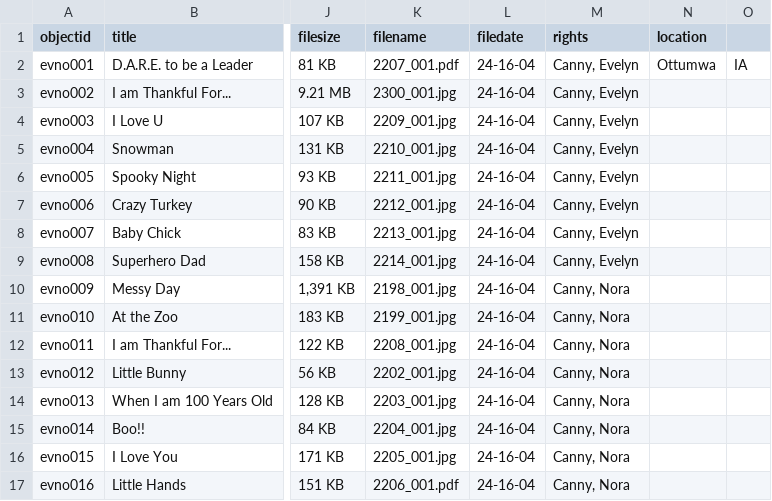
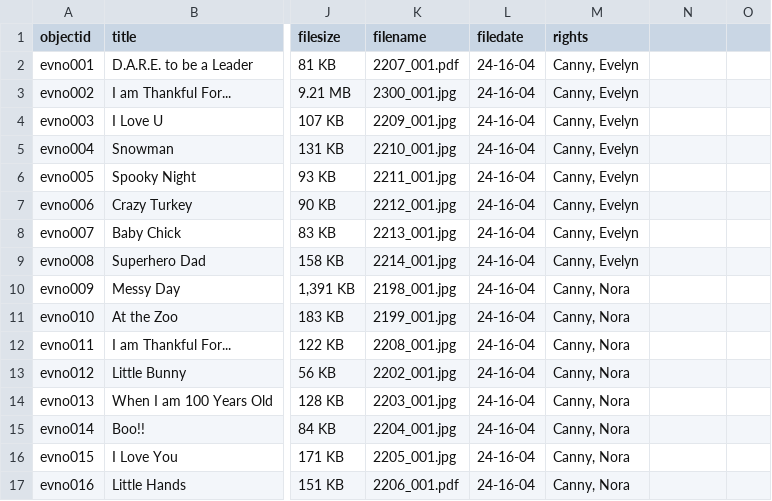
Before and after one commit to Tiffanycanny/a-gallery-of-childhood, a CSV file: _data/collmeta.csv, drawn as a sheet; only a part is shown, gaps mark what is left out; the diff names each change by its address in the sheet, - before the commit and + after, or states it on an @@ line.

Commit message:
undid last change

```diff
--- a/_data/collmeta.csv
+++ b/_data/collmeta.csv
-N1: location
+N1: (empty)
-N2: Ottumwa
+N2: (empty)
-O2: IA
+O2: (empty)
```
